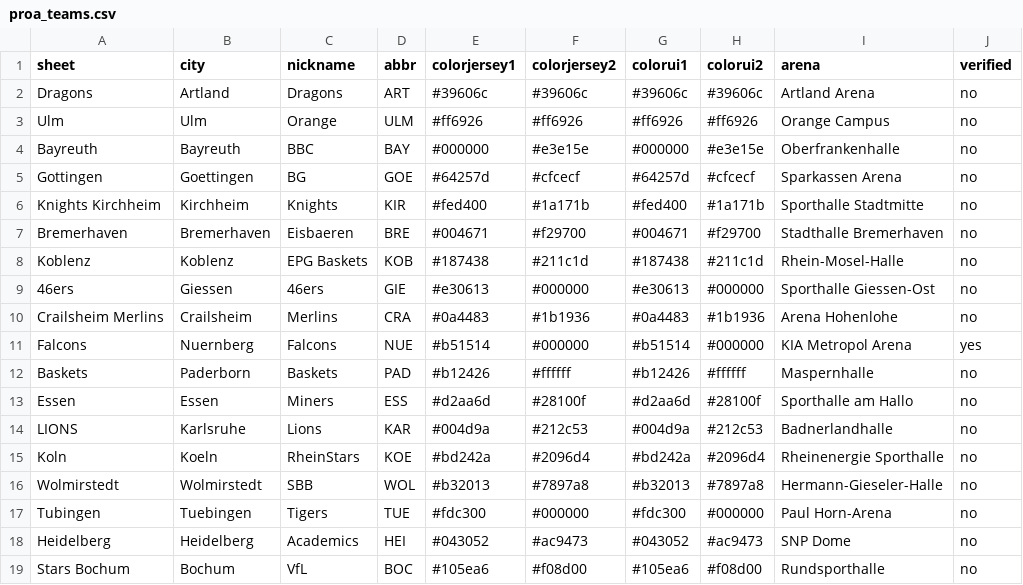
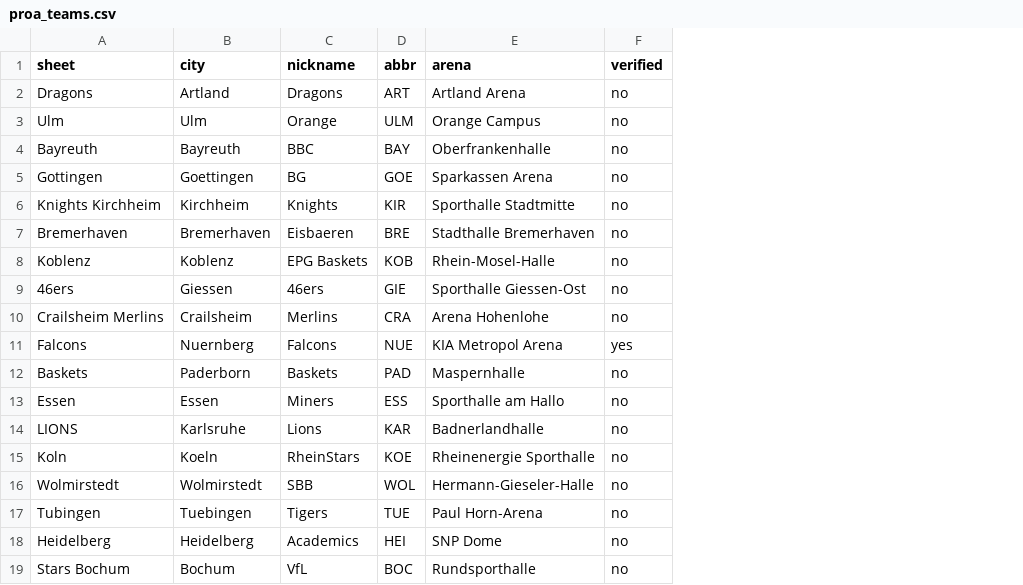
Before and after one commit to lifestepvan2/PROA2K5, a CSV file: data/proa_teams.csv, drawn as a sheet; the diff names each change by its address in the sheet, - before the commit and + after, or states it on an @@ line.

Commit message:
finished implementation of iso patching for court colours, including new single source of truth for each teams colour palettes

```diff
--- a/data/proa_teams.csv
+++ b/data/proa_teams.csv
-column E (colorjersey1), rows 2-19: #39606c | #ff6926 | #000000 | #64257d | #fed400 | #004671 | #187438 | #e30613 | #0a4483 | #b51514 | #b12426 | #d2aa6d | #004d9a | #bd242a | #b32013 | #fdc300 | #043052 | #105ea6
-column F (colorjersey2), rows 2-19: #39606c | #ff6926 | #e3e15e | #cfcecf | #1a171b | #f29700 | #211c1d | #000000 | #1b1936 | #000000 | #ffffff | #28100f | #212c53 | #2096d4 | #7897a8 | #000000 | #ac9473 | #f08d00
-column G (colorui1), rows 2-19: #39606c | #ff6926 | #000000 | #64257d | #fed400 | #004671 | #187438 | #e30613 | #0a4483 | #b51514 | #b12426 | #d2aa6d | #004d9a | #bd242a | #b32013 | #fdc300 | #043052 | #105ea6
-column H (colorui2), rows 2-19: #39606c | #ff6926 | #e3e15e | #cfcecf | #1a171b | #f29700 | #211c1d | #000000 | #1b1936 | #000000 | #ffffff | #28100f | #212c53 | #2096d4 | #7897a8 | #000000 | #ac9473 | #f08d00
```
Also changed, not shown: 53 other files.
